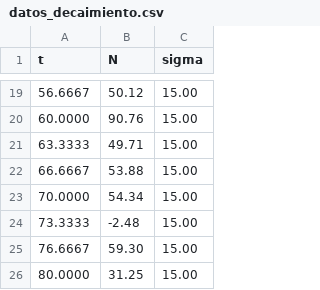
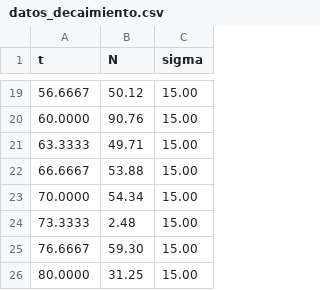
Before and after one commit to jofavalle/Computational-Physics-FCL1109-2026, a CSV file: datos_decaimiento.csv, drawn as a sheet; only a part is shown, gaps mark what is left out.

```diff
--- a/datos_decaimiento.csv
+++ b/datos_decaimiento.csv
@@ -23,3 +23,3 @@ t,N,sigma
 70.0000,54.34,15.00
-73.3333,-2.48,15.00
+73.3333,2.48,15.00
 76.6667,59.30,15.00
```
Also changed, not shown: 2 other files.
